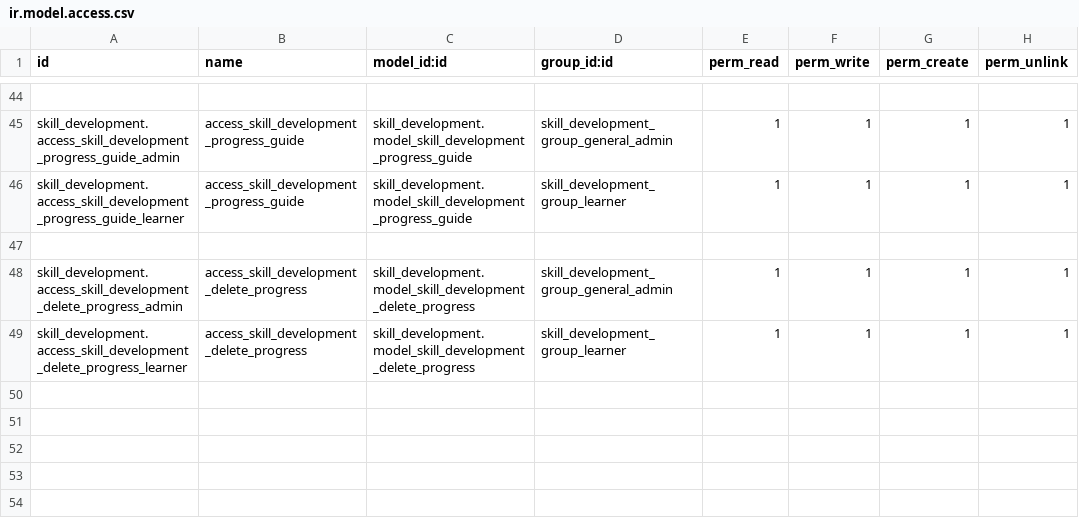
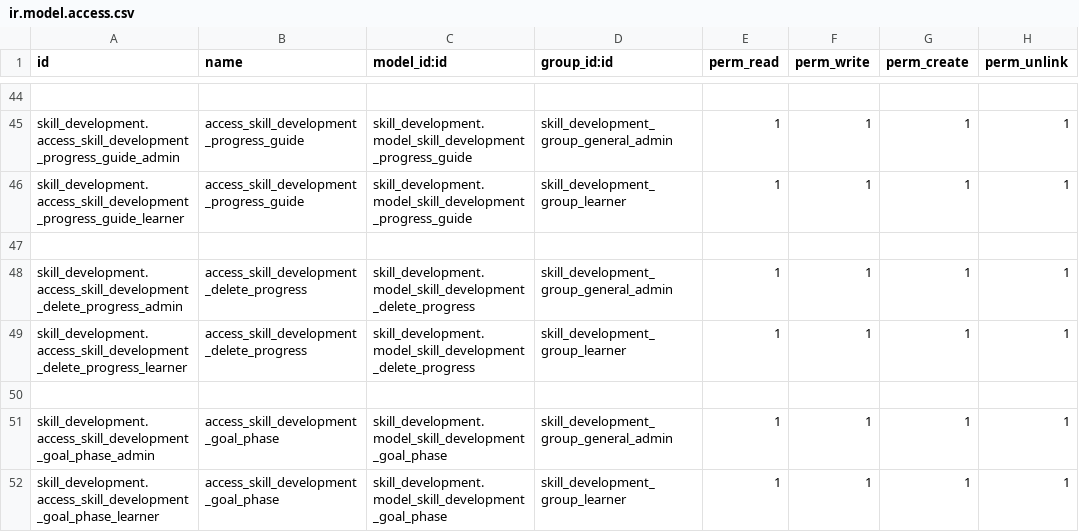
Before and after one commit to FatimaMir-odoo-dev/skill-development-suite, a CSV file: skill_development/security/ir.model.access.csv, drawn as a sheet; only a part is shown, gaps mark what is left out.

Commit message:
[IMP] Add goal phases

```diff
--- a/skill_development/security/ir.model.access.csv
+++ b/skill_development/security/ir.model.access.csv
@@ -49 +49,4 @@ skill_development.access_skill_development_delete_progress_admin,access_skill_de
 skill_development.access_skill_development_delete_progress_learner,access_skill_development_delete_progress,skill_development.model_skill_development_delete_progress,skill_development_group_learner,1,1,1,1
+
+skill_development.access_skill_development_goal_phase_admin,access_skill_development_goal_phase,skill_development.model_skill_development_goal_phase,skill_development_group_general_admin,1,1,1,1
+skill_development.access_skill_development_goal_phase_learner,access_skill_development_goal_phase,skill_development.model_skill_development_goal_phase,skill_development_group_learner,1,1,1,1
```
Also changed, not shown: 3 other files.
